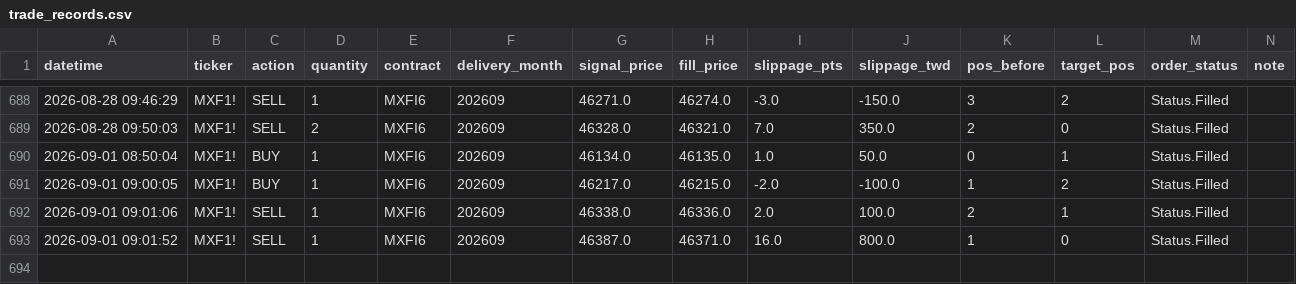
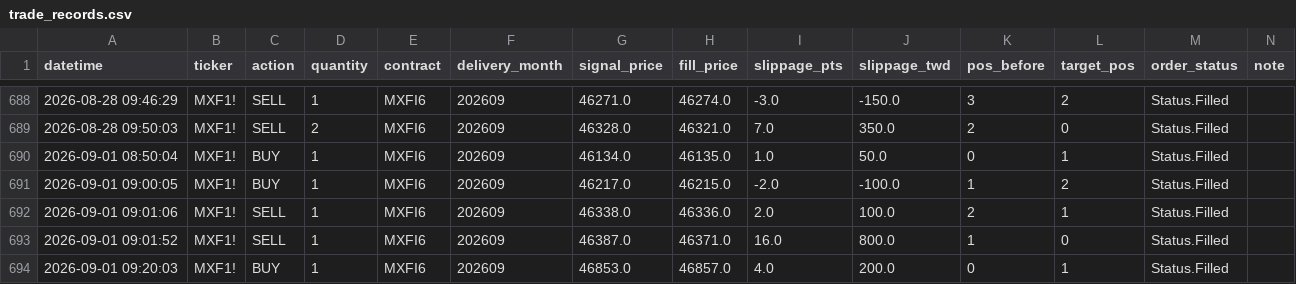
Before and after one commit to KevinYang515/trading-dashboard, a CSV file: logs/trade_records.csv, drawn as a sheet; only a part is shown, gaps mark what is left out; the diff names each change by its address in the sheet, - before the commit and + after, or states it on an @@ line.

```diff
--- a/logs/trade_records.csv
+++ b/logs/trade_records.csv
+row 694: 2026-09-01 09:20:03 | MXF1! | BUY | 1 | MXFI6 | 202609 | 46853.0 | 46857.0 | 4.0 | 200.0 | 0 | 1 | Status.Filled
```
Also changed, not shown: logs/webhook_raw.csv.
